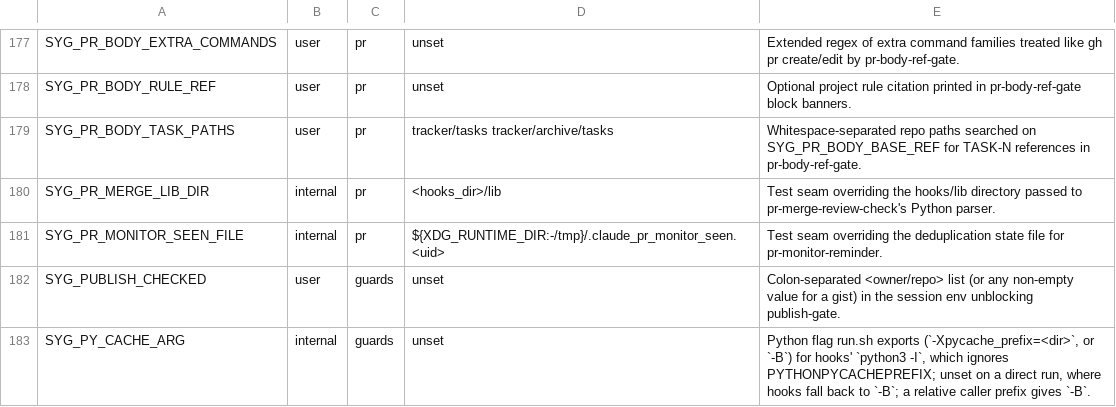
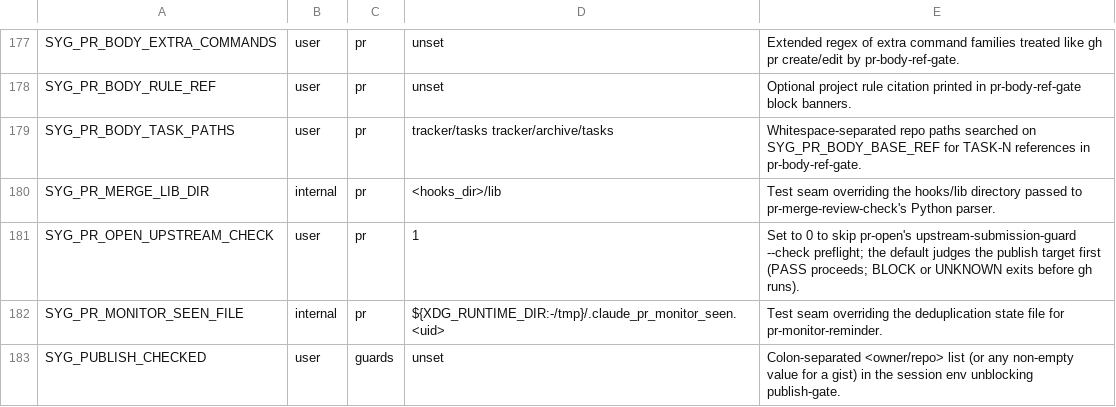
Before and after one commit to lbds137/seyag, a TSV file: plugins/seyag/config/knobs.tsv, drawn as a sheet; only a part is shown, gaps mark what is left out; the shorter side is filled out with more unchanged rows; the diff names each change by its address in the sheet, - before the commit and + after, or states it on an @@ line.

```diff
--- a/plugins/seyag/config/knobs.tsv
+++ b/plugins/seyag/config/knobs.tsv
+row 181: SYG_PR_OPEN_UPSTREAM_CHECK | user | pr | 1 | Set to 0 to skip pr-open's upstream-submission-guard --check preflight; the default judges the publish target first (PASS proceeds; BLOCK or UNKNOWN exits before gh runs).
```
Also changed, not shown: 4 other files.
